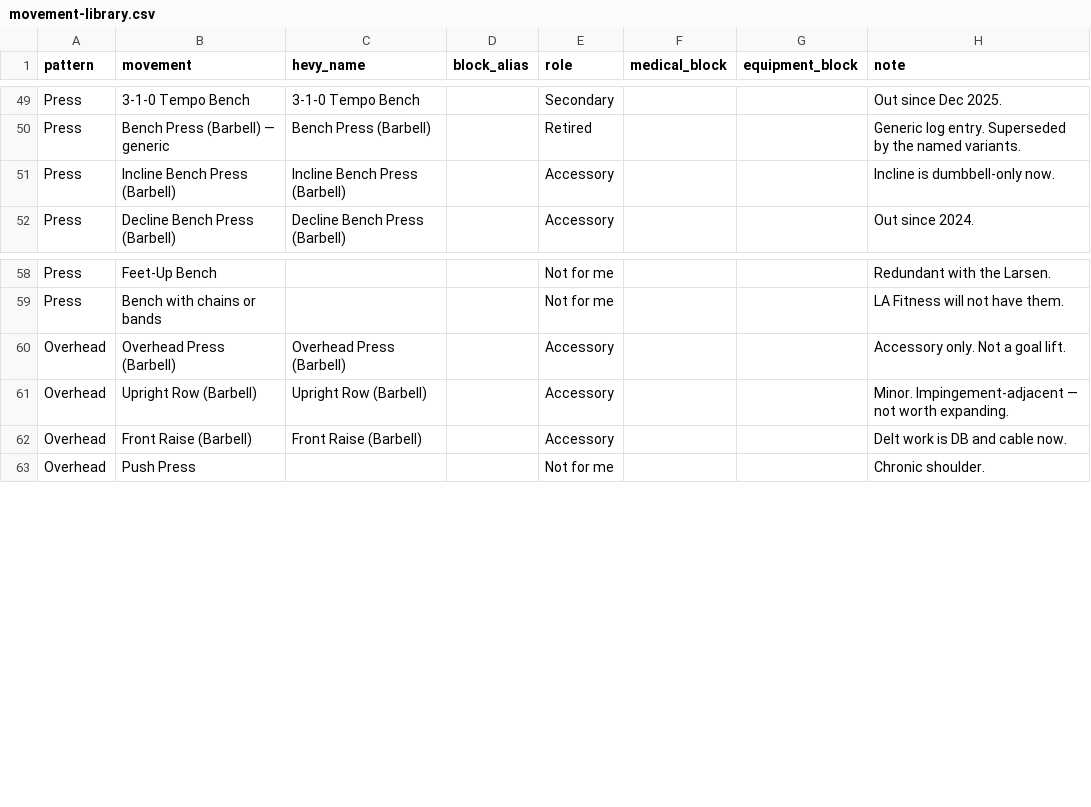
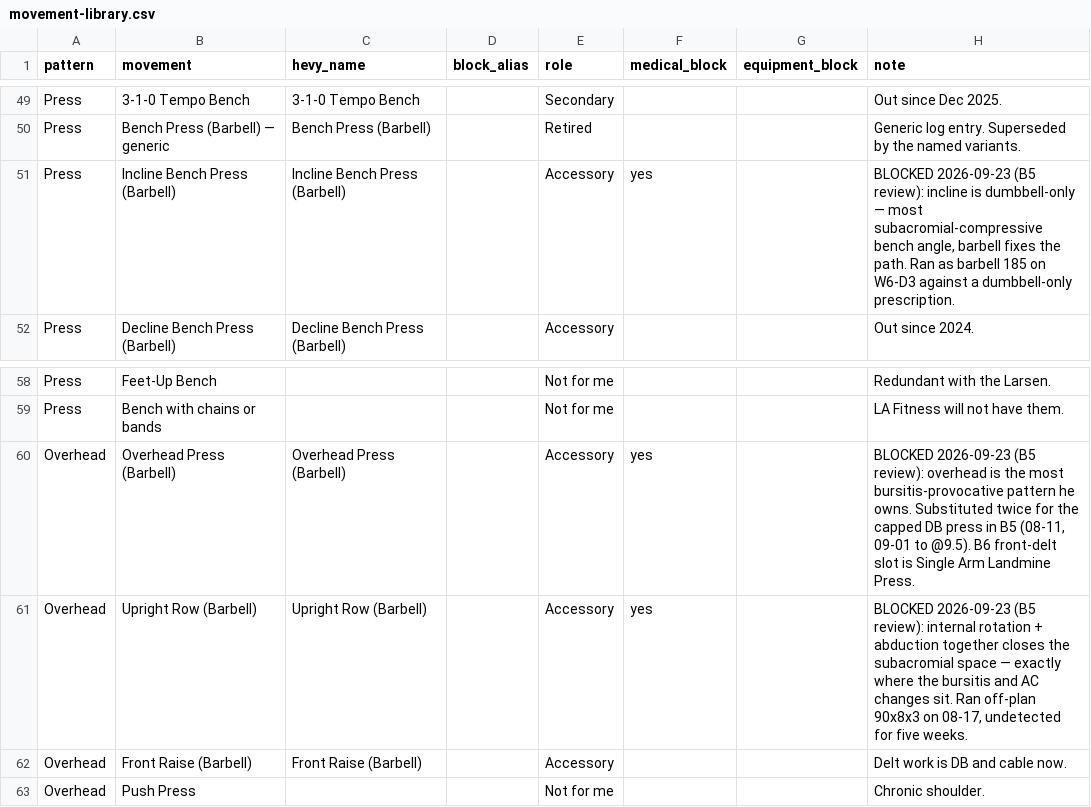
Before and after one commit to dw2kim/ai-powerlifting-coach, a CSV file: data/movement-library.csv, drawn as a sheet; only a part is shown, gaps mark what is left out.

```diff
--- a/data/movement-library.csv
+++ b/data/movement-library.csv
@@ -50,3 +50,3 @@ Press,3-1-0 Tempo Bench,3-1-0 Tempo Bench,,Secondary,,,Out since Dec 2025.
 Press,Bench Press (Barbell) — generic,Bench Press (Barbell),,Retired,,,Generic log entry. Superseded by the named variants.
-Press,Incline Bench Press (Barbell),Incline Bench Press (Barbell),,Accessory,,,Incline is dumbbell-only now.
+Press,Incline Bench Press (Barbell),Incline Bench Press (Barbell),,Accessory,yes,,"BLOCKED 2026-09-23 (B5 review): incline is dumbbell-only — most subacromial-compressive bench angle, barbell fixes the path. Ran as barbell 185 on W6-D3 against a dumbbell-only prescription."
 Press,Decline Bench Press (Barbell),Decline Bench Press (Barbell),,Accessory,,,Out since 2024.
@@ -59,4 +59,4 @@ Press,Feet-Up Bench,,,Not for me,,,Redundant with the Larsen.
 Press,Bench with chains or bands,,,Not for me,,,LA Fitness will not have them.
-Overhead,Overhead Press (Barbell),Overhead Press (Barbell),,Accessory,,,Accessory only. Not a goal lift.
-Overhead,Upright Row (Barbell),Upright Row (Barbell),,Accessory,,,Minor. Impingement-adjacent — not worth expanding.
+Overhead,Overhead Press (Barbell),Overhead Press (Barbell),,Accessory,yes,,"BLOCKED 2026-09-23 (B5 review): overhead is the most bursitis-provocative pattern he owns. Substituted twice for the capped DB press in B5 (08-11, 09-01 to @9.5). B6 front-delt slot is Single Arm Landmine Press."
+Overhead,Upright Row (Barbell),Upright Row (Barbell),,Accessory,yes,,"BLOCKED 2026-09-23 (B5 review): internal rotation + abduction together closes the subacromial space — exactly where the bursitis and AC changes sit. Ran off-plan 90x8x3 on 08-17, undetected for five weeks."
 Overhead,Front Raise (Barbell),Front Raise (Barbell),,Accessory,,,Delt work is DB and cable now.
```
Also changed, not shown: 5 other files.
